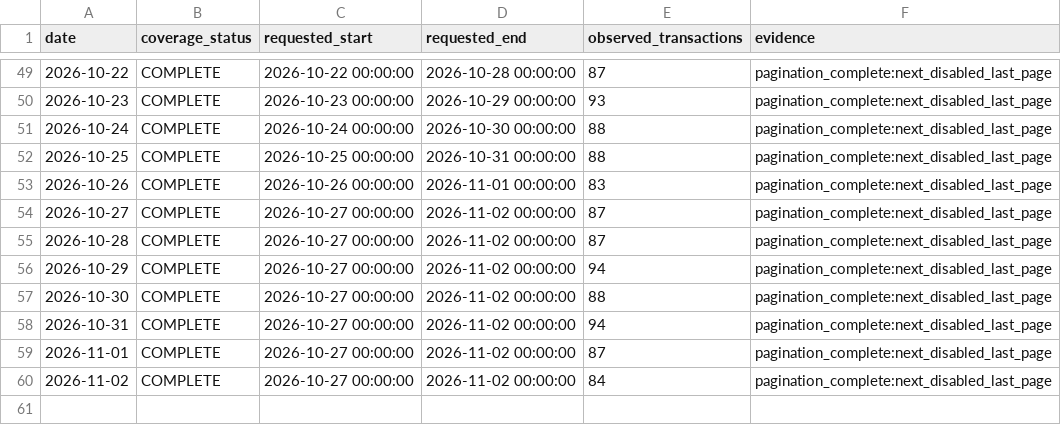
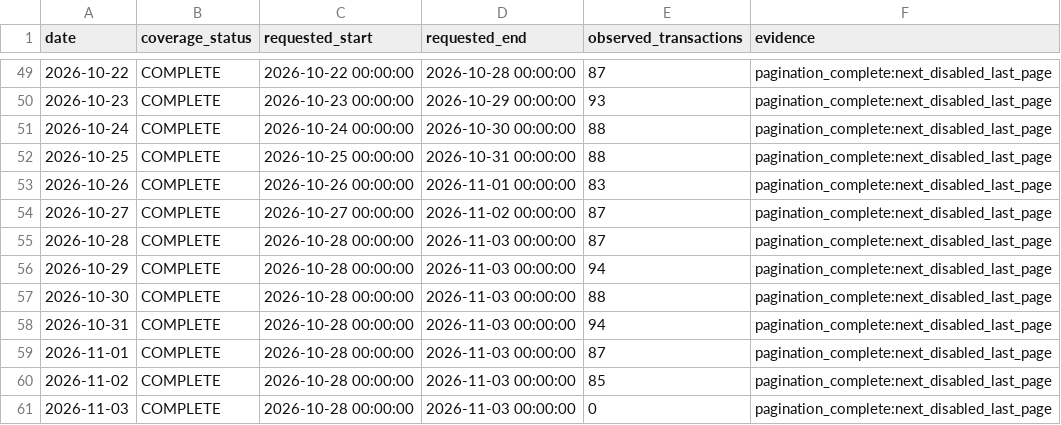
Before and after one commit to peachpin/fueldashboard, a CSV file: data/raw/ujb_coverage_manifest.csv, drawn as a sheet; only a part is shown, gaps mark what is left out.

```diff
--- a/data/raw/ujb_coverage_manifest.csv
+++ b/data/raw/ujb_coverage_manifest.csv
@@ -54,7 +54,8 @@ date,coverage_status,requested_start,requested_end,observed_transactions,evidenc
 2026-10-27,COMPLETE,2026-10-27 00:00:00,2026-11-02 00:00:00,87,pagination_complete:next_disabled_last_page
-2026-10-28,COMPLETE,2026-10-27 00:00:00,2026-11-02 00:00:00,87,pagination_complete:next_disabled_last_page
-2026-10-29,COMPLETE,2026-10-27 00:00:00,2026-11-02 00:00:00,94,pagination_complete:next_disabled_last_page
-2026-10-30,COMPLETE,2026-10-27 00:00:00,2026-11-02 00:00:00,88,pagination_complete:next_disabled_last_page
-2026-10-31,COMPLETE,2026-10-27 00:00:00,2026-11-02 00:00:00,94,pagination_complete:next_disabled_last_page
-2026-11-01,COMPLETE,2026-10-27 00:00:00,2026-11-02 00:00:00,87,pagination_complete:next_disabled_last_page
-2026-11-02,COMPLETE,2026-10-27 00:00:00,2026-11-02 00:00:00,84,pagination_complete:next_disabled_last_page
+2026-10-28,COMPLETE,2026-10-28 00:00:00,2026-11-03 00:00:00,87,pagination_complete:next_disabled_last_page
+2026-10-29,COMPLETE,2026-10-28 00:00:00,2026-11-03 00:00:00,94,pagination_complete:next_disabled_last_page
+2026-10-30,COMPLETE,2026-10-28 00:00:00,2026-11-03 00:00:00,88,pagination_complete:next_disabled_last_page
+2026-10-31,COMPLETE,2026-10-28 00:00:00,2026-11-03 00:00:00,94,pagination_complete:next_disabled_last_page
+2026-11-01,COMPLETE,2026-10-28 00:00:00,2026-11-03 00:00:00,87,pagination_complete:next_disabled_last_page
+2026-11-02,COMPLETE,2026-10-28 00:00:00,2026-11-03 00:00:00,85,pagination_complete:next_disabled_last_page
+2026-11-03,COMPLETE,2026-10-28 00:00:00,2026-11-03 00:00:00,0,pagination_complete:next_disabled_last_page
```
Also changed, not shown: data/raw/ujb_history.csv, 2 other files.
